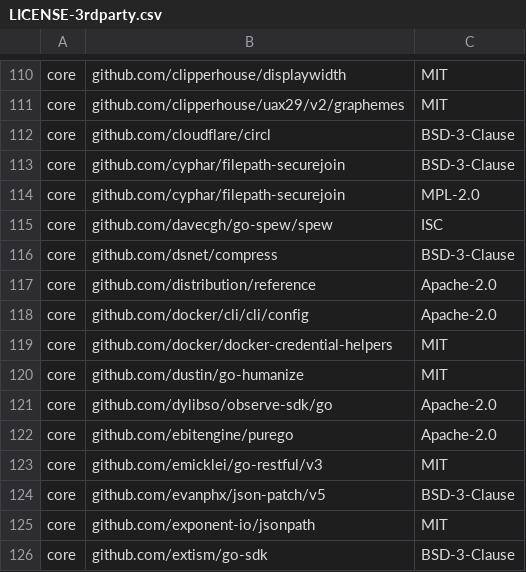
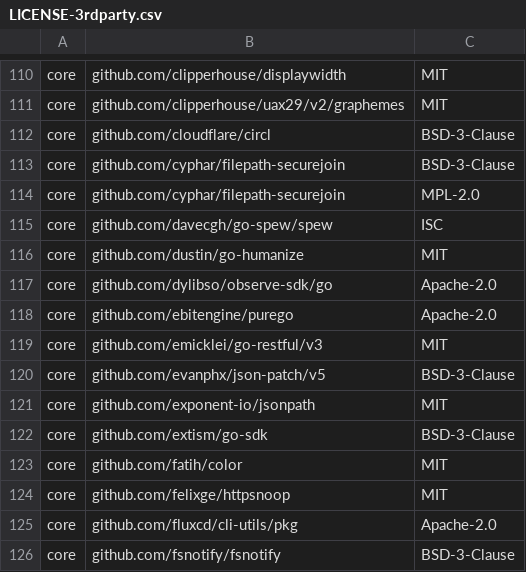
Before and after one commit to DataDog/datadog-operator, a CSV file: LICENSE-3rdparty.csv, drawn as a sheet; only a part is shown, gaps mark what is left out; the shorter side is filled out with more unchanged rows; the diff names each change by its address in the sheet, - before the commit and + after, or states it on an @@ line.

```diff
--- a/LICENSE-3rdparty.csv
+++ b/LICENSE-3rdparty.csv
-row 116: core | github.com/dsnet/compress | BSD-3-Clause
-row 117: core | github.com/distribution/reference | Apache-2.0
-row 118: core | github.com/docker/cli/cli/config | Apache-2.0
-row 119: core | github.com/docker/docker-credential-helpers | MIT
```
